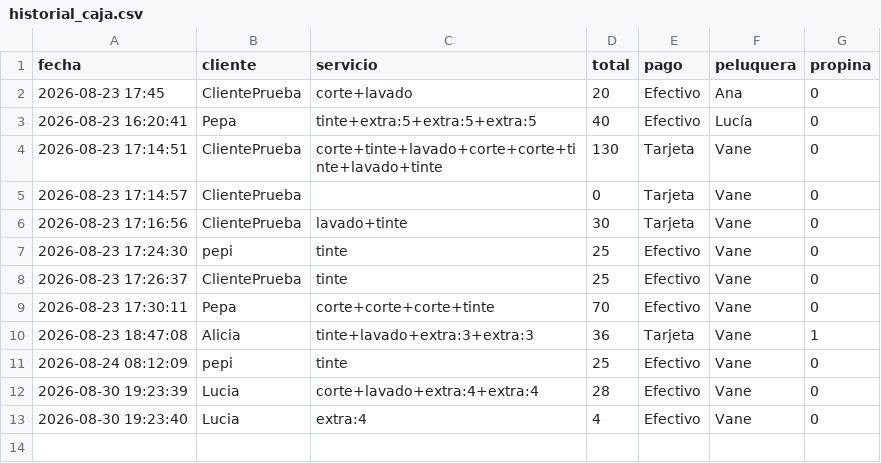
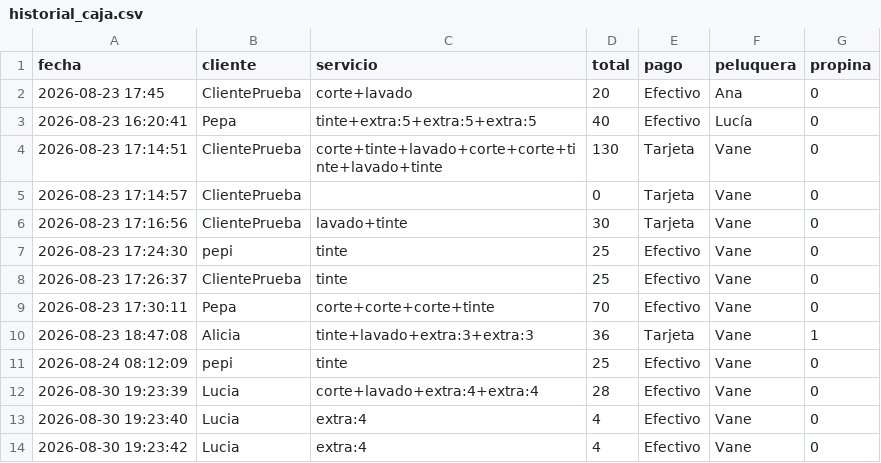
Before and after one commit to 387anu1213/mipelu_caja, a CSV file: historial_caja.csv, drawn as a sheet; the diff names each change by its address in the sheet, - before the commit and + after, or states it on an @@ line.

Commit message:
Añadir registro de caja

```diff
--- a/historial_caja.csv
+++ b/historial_caja.csv
+row 14: 2026-08-30 19:23:42 | Lucia | extra:4 | 4 | Efectivo | Vane | 0
```
